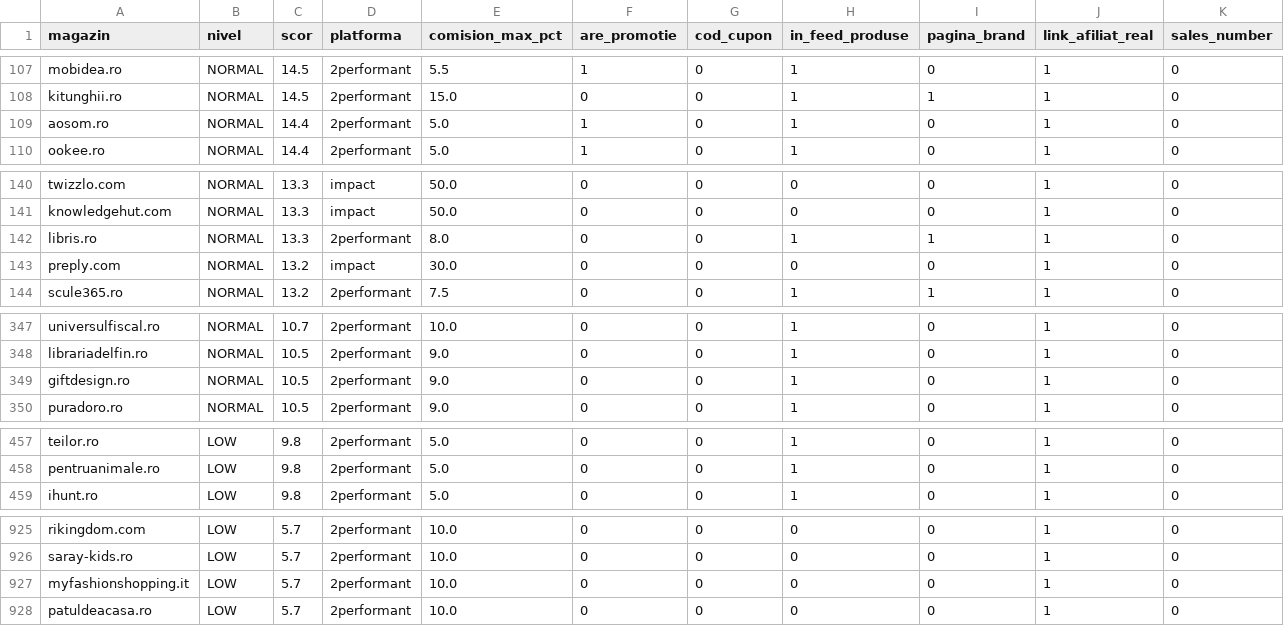
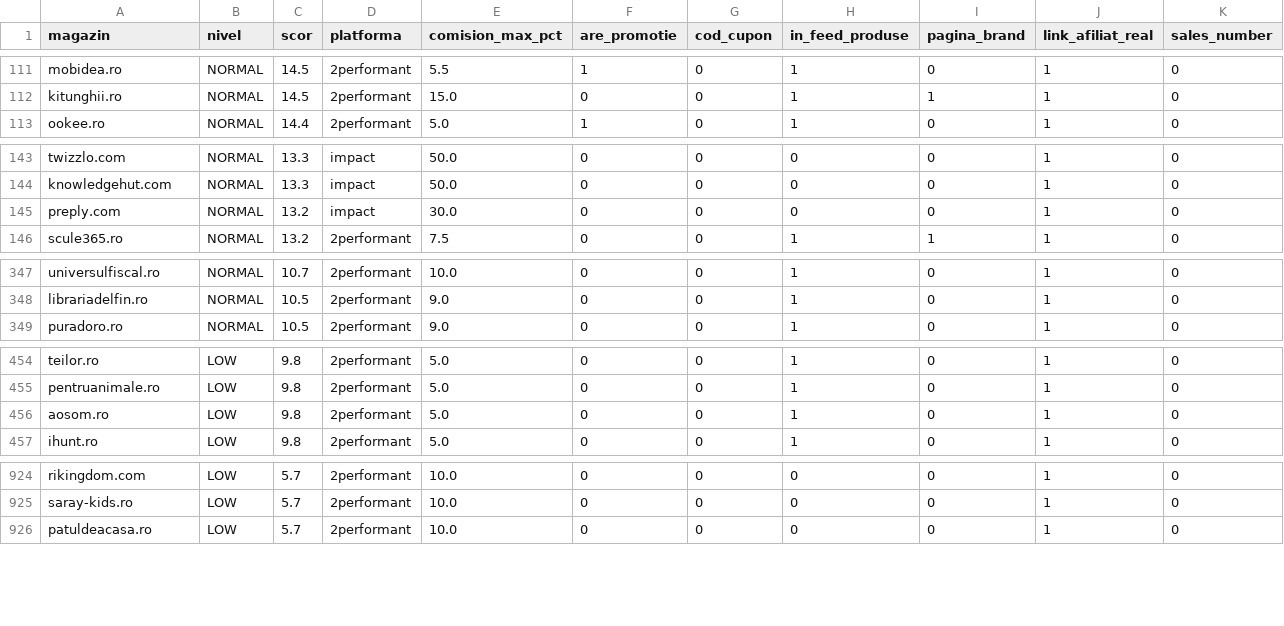
Before and after one commit to alexmarius855-gif/AmCupon, a CSV file: data/scor-comercianti.csv, drawn as a sheet; only a part is shown, gaps mark what is left out; the diff covers the shown part only.

```diff
--- a/data/scor-comercianti.csv
+++ b/data/scor-comercianti.csv
@@ -108,3 +112,2 @@ mobidea.ro,NORMAL,14.5,2performant,5.5,1,0,1,0,1,0
 kitunghii.ro,NORMAL,14.5,2performant,15.0,0,0,1,1,1,0
-aosom.ro,NORMAL,14.4,2performant,5.0,1,0,1,0,1,0
 ookee.ro,NORMAL,14.4,2performant,5.0,1,0,1,0,1,0
@@ -141,3 +144,2 @@ twizzlo.com,NORMAL,13.3,impact,50.0,0,0,0,0,1,0
 knowledgehut.com,NORMAL,13.3,impact,50.0,0,0,0,0,1,0
-libris.ro,NORMAL,13.3,2performant,8.0,0,0,1,1,1,0
 preply.com,NORMAL,13.2,impact,30.0,0,0,0,0,1,0
@@ -348,3 +348,2 @@ universulfiscal.ro,NORMAL,10.7,2performant,10.0,0,0,1,0,1,0
 librariadelfin.ro,NORMAL,10.5,2performant,9.0,0,0,1,0,1,0
-giftdesign.ro,NORMAL,10.5,2performant,9.0,0,0,1,0,1,0
 puradoro.ro,NORMAL,10.5,2performant,9.0,0,0,1,0,1,0
@@ -458,2 +455,3 @@ teilor.ro,LOW,9.8,2performant,5.0,0,0,1,0,1,0
 pentruanimale.ro,LOW,9.8,2performant,5.0,0,0,1,0,1,0
+aosom.ro,LOW,9.8,2performant,5.0,0,0,1,0,1,0
 ihunt.ro,LOW,9.8,2performant,5.0,0,0,1,0,1,0
@@ -926,3 +925,2 @@ rikingdom.com,LOW,5.7,2performant,10.0,0,0,0,0,1,0
 saray-kids.ro,LOW,5.7,2performant,10.0,0,0,0,0,1,0
-myfashionshopping.it,LOW,5.7,2performant,10.0,0,0,0,0,1,0
 patuldeacasa.ro,LOW,5.7,2performant,10.0,0,0,0,0,1,0
```
Also changed, not shown: 5 added rows, 4 removed rows, 23 moved rows and 1 edited cell elsewhere in this file, 18 other files.
